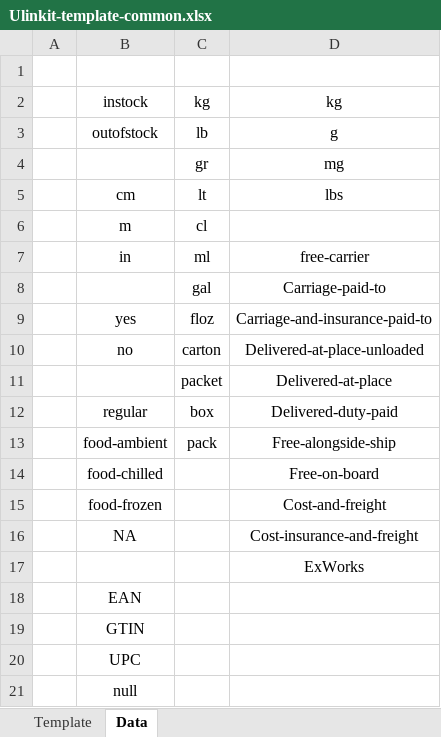
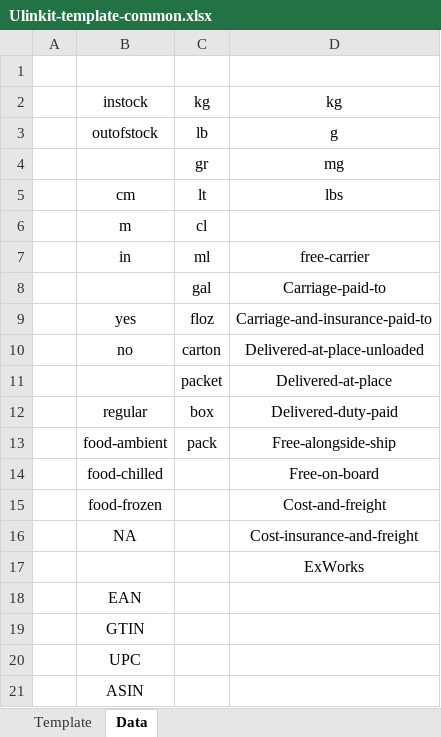
Before and after one commit to imuv21/UlinkECommerce, an Excel workbook: src/assets/Template/Ulinkit-template-common.xlsx, sheet Data, drawn as a sheet; values as stored, in another font and other column widths than the file's, no borders; the diff names each change by its address in the sheet, - before the commit and + after, or states it on an @@ line.

```diff
--- a/src/assets/Template/Ulinkit-template-common.xlsx (sheet Data)
+++ b/src/assets/Template/Ulinkit-template-common.xlsx (sheet Data)
-B21: null
+B21: ASIN
```
Also changed, not shown: sheet Template, src/assets/Template/Ulink-template-grocery.xlsx, 58 other files.
